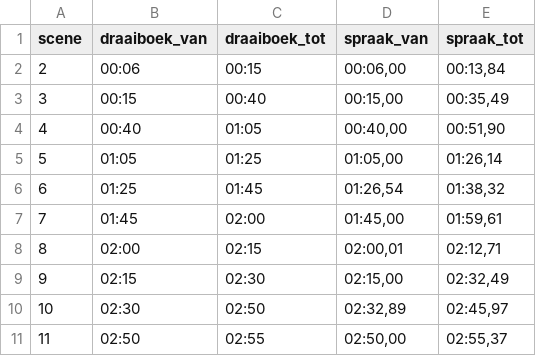
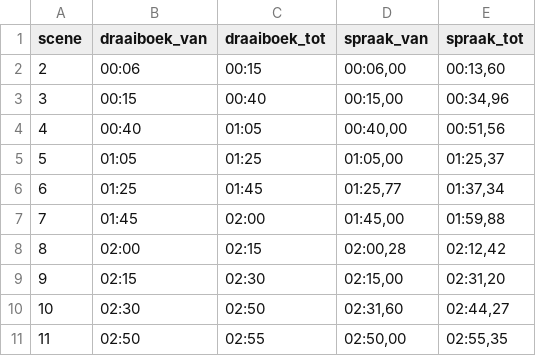
Before and after one commit to DF-DataForge/webship, a CSV file: docs/instructievideos/voiceover/05_scenes.csv, drawn as a sheet.

```diff
--- a/docs/instructievideos/voiceover/05_scenes.csv
+++ b/docs/instructievideos/voiceover/05_scenes.csv
@@ -1,11 +1,11 @@
 scene,draaiboek_van,draaiboek_tot,spraak_van,spraak_tot
-2,00:06,00:15,"00:06,00","00:13,84"
-3,00:15,00:40,"00:15,00","00:35,49"
-4,00:40,01:05,"00:40,00","00:51,90"
-5,01:05,01:25,"01:05,00","01:26,14"
-6,01:25,01:45,"01:26,54","01:38,32"
-7,01:45,02:00,"01:45,00","01:59,61"
-8,02:00,02:15,"02:00,01","02:12,71"
-9,02:15,02:30,"02:15,00","02:32,49"
-10,02:30,02:50,"02:32,89","02:45,97"
-11,02:50,02:55,"02:50,00","02:55,37"
+2,00:06,00:15,"00:06,00","00:13,60"
+3,00:15,00:40,"00:15,00","00:34,96"
+4,00:40,01:05,"00:40,00","00:51,56"
+5,01:05,01:25,"01:05,00","01:25,37"
+6,01:25,01:45,"01:25,77","01:37,34"
+7,01:45,02:00,"01:45,00","01:59,88"
+8,02:00,02:15,"02:00,28","02:12,42"
+9,02:15,02:30,"02:15,00","02:31,20"
+10,02:30,02:50,"02:31,60","02:44,27"
+11,02:50,02:55,"02:50,00","02:55,35"
```
Also changed, not shown: docs/instructievideos/voiceover/01_scenes.csv, docs/instructievideos/voiceover/02_scenes.csv, 32 other files.
